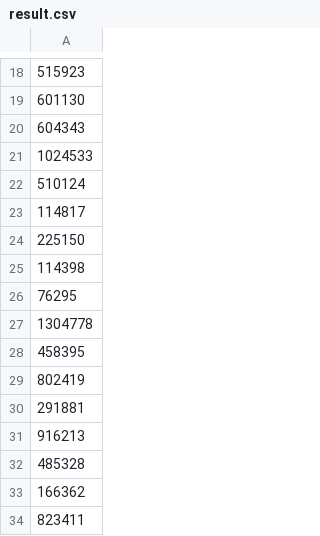
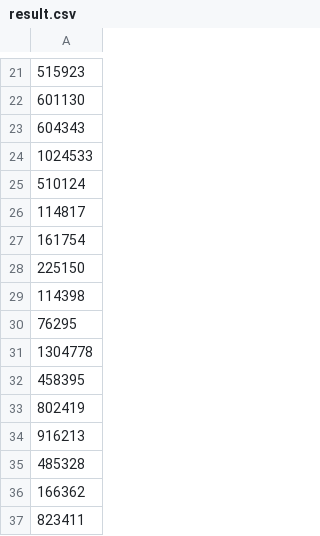
Before and after one commit to serzhu/DS_final_project, a CSV file: app/result.csv, drawn as a sheet; only a part is shown, gaps mark what is left out; removed rows and columns are numbered as before the commit, all else as after; the diff covers the shown part only; the diff names each change by its address in the sheet, - before the commit and + after, or states it on an @@ line.

```diff
--- a/app/result.csv
+++ b/app/result.csv
+row 27: 161754
-row 30: 291881
```
Also changed, not shown: 12 added rows elsewhere in this file, 14 other files.
